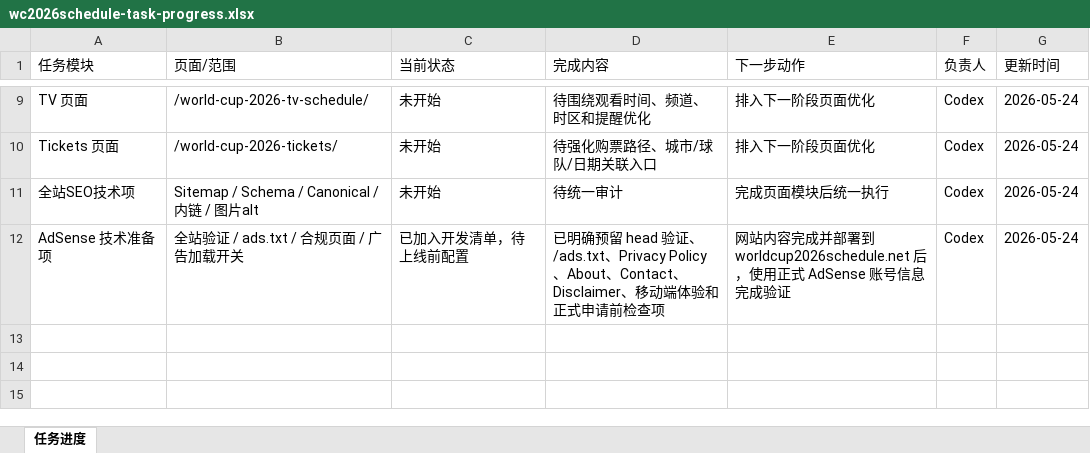
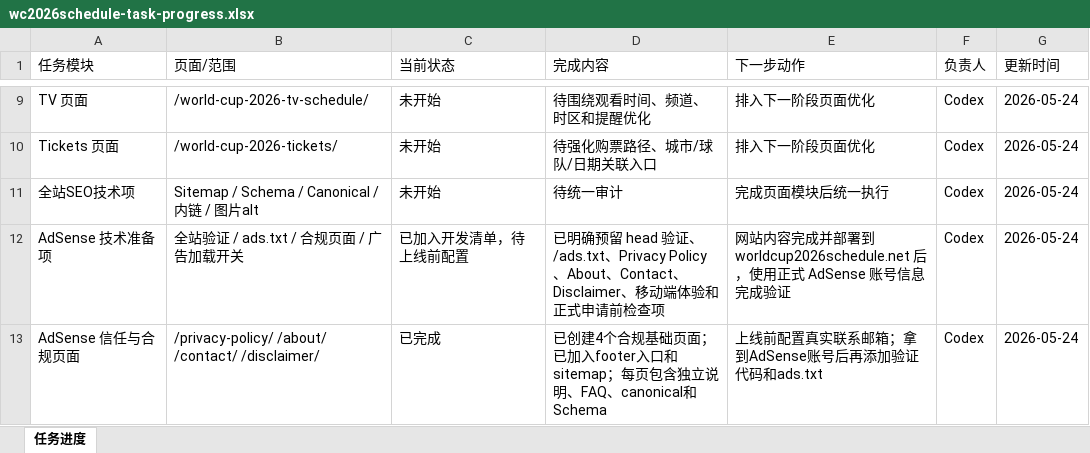
Before and after one commit to alabamajumia-del/wc2026schedule, an Excel workbook: task-progress/wc2026schedule-task-progress.xlsx, sheet 任务进度, drawn as a sheet; only a part is shown, gaps mark what is left out; values as stored, in another font and other column widths than the file's, no borders; the diff names each change by its address in the sheet, - before the commit and + after, or states it on an @@ line.

Commit message:
Add AdSense trust pages

```diff
--- a/task-progress/wc2026schedule-task-progress.xlsx (sheet 任务进度)
+++ b/task-progress/wc2026schedule-task-progress.xlsx (sheet 任务进度)
+row 13: AdSense 信任与合规页面 | /privacy-policy/ /about/ /contact/ /disclaimer/ | 已完成 | 已创建4个合规基础页面；已加入footer入口和sitemap；每页包含独立说明、FAQ、canonical和Schema | 上线前配置真实联系邮箱；拿到AdSense账号后再添加验证代码和ads.txt | Codex | 2026-05-24
```
Also changed, not shown: 6 other files.
